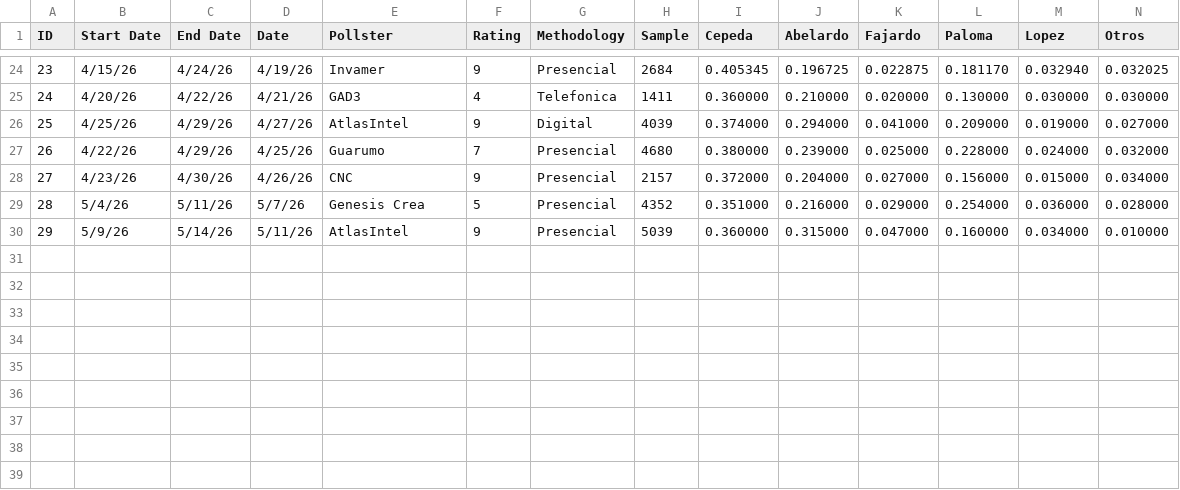
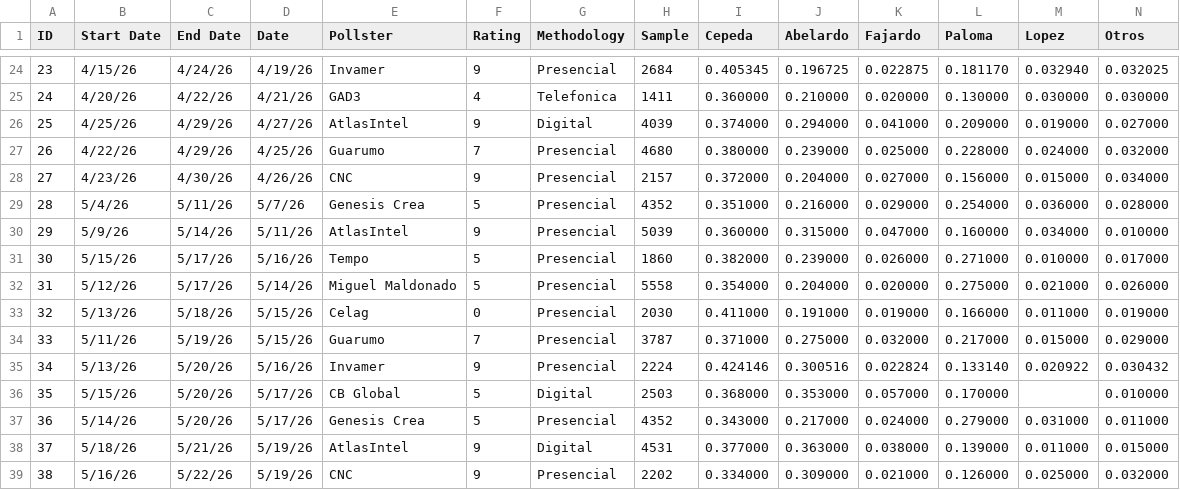
Before and after one commit to PoliticaConDato/Elecciones-2026, a CSV file: Polls/polls2026.csv, drawn as a sheet; only a part is shown, gaps mark what is left out; rows hold the shown columns only; the diff names each change by its address in the sheet, - before the commit and + after, or states it on an @@ line.

```diff
--- a/Polls/polls2026.csv
+++ b/Polls/polls2026.csv
+row 31: 30 | 5/15/26 | 5/17/26 | 5/16/26 | Tempo | 5 | Presencial | 1860 | 0.382000 | 0.239000 | 0.026000 | 0.271000 | 0.010000 | 0.017000
+row 32: 31 | 5/12/26 | 5/17/26 | 5/14/26 | Miguel Maldonado | 5 | Presencial | 5558 | 0.354000 | 0.204000 | 0.020000 | 0.275000 | 0.021000 | 0.026000
+row 33: 32 | 5/13/26 | 5/18/26 | 5/15/26 | Celag | 0 | Presencial | 2030 | 0.411000 | 0.191000 | 0.019000 | 0.166000 | 0.011000 | 0.019000
+row 34: 33 | 5/11/26 | 5/19/26 | 5/15/26 | Guarumo | 7 | Presencial | 3787 | 0.371000 | 0.275000 | 0.032000 | 0.217000 | 0.015000 | 0.029000
+row 35: 34 | 5/13/26 | 5/20/26 | 5/16/26 | Invamer | 9 | Presencial | 2224 | 0.424146 | 0.300516 | 0.022824 | 0.133140 | 0.020922 | 0.030432
+row 36: 35 | 5/15/26 | 5/20/26 | 5/17/26 | CB Global | 5 | Digital | 2503 | 0.368000 | 0.353000 | 0.057000 | 0.170000 |  | 0.010000
+row 37: 36 | 5/14/26 | 5/20/26 | 5/17/26 | Genesis Crea | 5 | Presencial | 4352 | 0.343000 | 0.217000 | 0.024000 | 0.279000 | 0.031000 | 0.011000
+row 38: 37 | 5/18/26 | 5/21/26 | 5/19/26 | AtlasIntel | 9 | Digital | 4531 | 0.377000 | 0.363000 | 0.038000 | 0.139000 | 0.011000 | 0.015000
+row 39: 38 | 5/16/26 | 5/22/26 | 5/19/26 | CNC | 9 | Presencial | 2202 | 0.334000 | 0.309000 | 0.021000 | 0.126000 | 0.025000 | 0.032000
```
Also changed, not shown: Polls/Kalshi Price History Colombia Election 2026.csv, Polls/Polymarket Price Data Colombia Election 2025-2026.csv, 4 other files.
